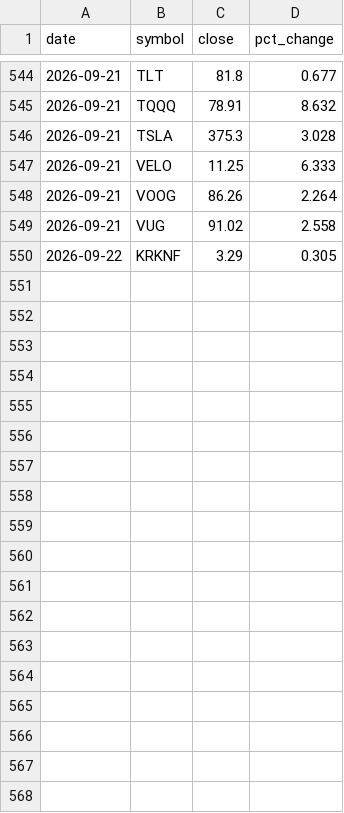
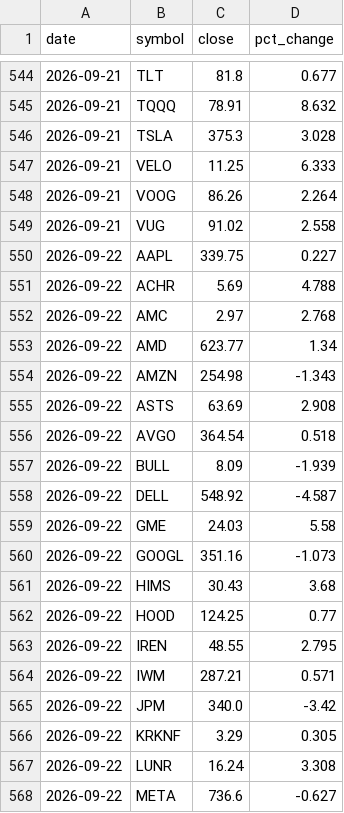
Before and after one commit to dmartindem/portfolio-automation, a CSV file: data/prices.csv, drawn as a sheet; only a part is shown, gaps mark what is left out; the diff covers the shown part only; the diff names each change by its address in the sheet, - before the commit and + after, or states it on an @@ line.

```diff
--- a/data/prices.csv
+++ b/data/prices.csv
+row 550: 2026-09-22 | AAPL | 339.75 | 0.227
+row 551: 2026-09-22 | ACHR | 5.69 | 4.788
+row 552: 2026-09-22 | AMC | 2.97 | 2.768
+row 553: 2026-09-22 | AMD | 623.77 | 1.34
+row 554: 2026-09-22 | AMZN | 254.98 | -1.343
+row 555: 2026-09-22 | ASTS | 63.69 | 2.908
+row 556: 2026-09-22 | AVGO | 364.54 | 0.518
+row 557: 2026-09-22 | BULL | 8.09 | -1.939
+row 558: 2026-09-22 | DELL | 548.92 | -4.587
+row 559: 2026-09-22 | GME | 24.03 | 5.58
+row 560: 2026-09-22 | GOOGL | 351.16 | -1.073
+row 561: 2026-09-22 | HIMS | 30.43 | 3.68
+row 562: 2026-09-22 | HOOD | 124.25 | 0.77
+row 563: 2026-09-22 | IREN | 48.55 | 2.795
+row 564: 2026-09-22 | IWM | 287.21 | 0.571
+row 565: 2026-09-22 | JPM | 340.0 | -3.42
+row 567: 2026-09-22 | LUNR | 16.24 | 3.308
+row 568: 2026-09-22 | META | 736.6 | -0.627
```
Also changed, not shown: 24 added rows elsewhere in this file, data/concentration.csv, data/movers.csv, 1 other file.
